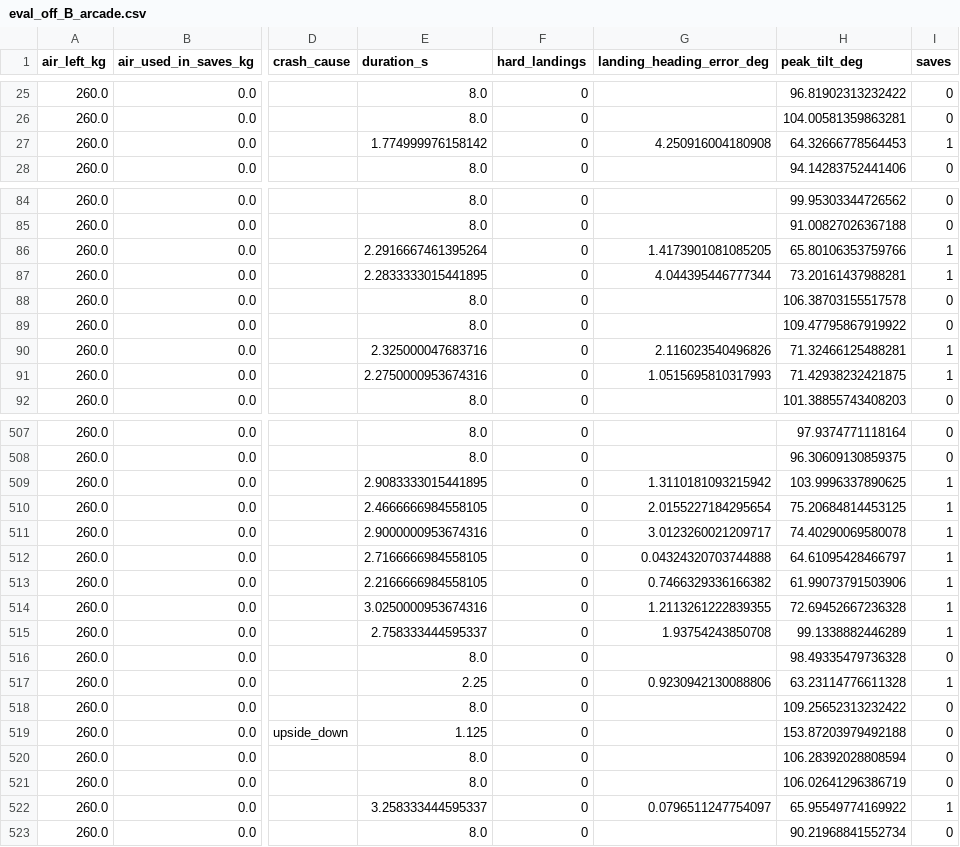
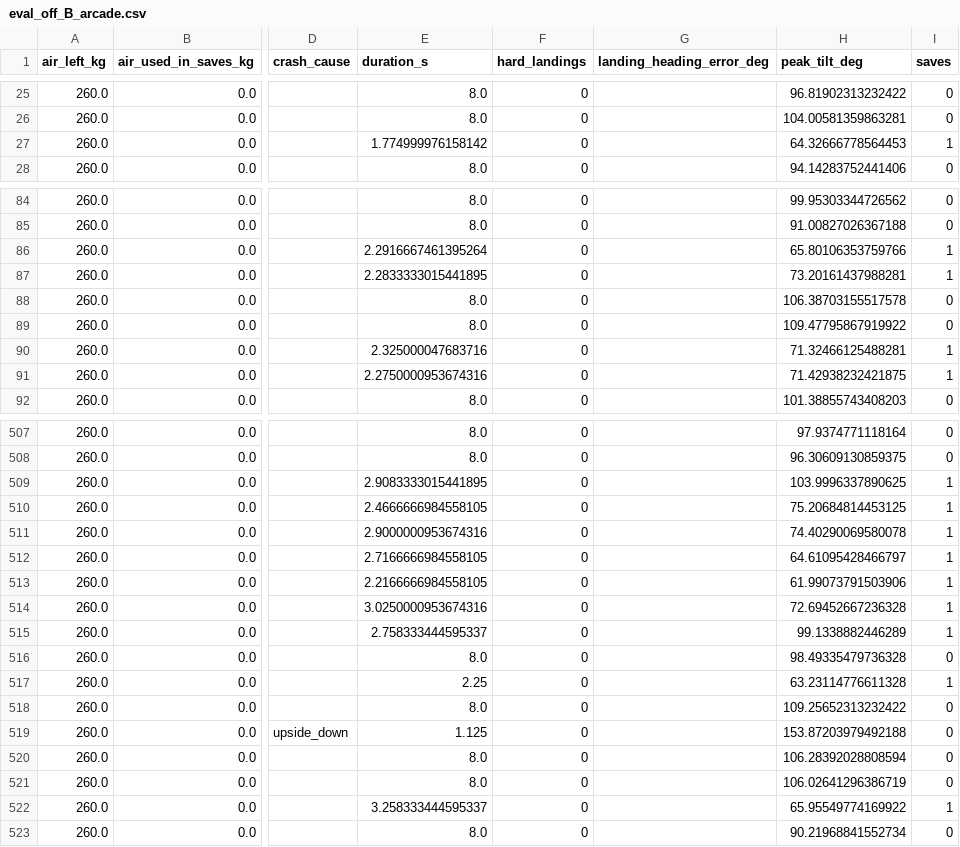
Before and after one commit to Bhavya873/NineLives, a CSV file: results/eval_off_B_arcade.csv, drawn as a sheet; only a part is shown, gaps mark what is left out; the diff covers the shown part only; the diff names each change by its address in the sheet, - before the commit and + after, or states it on an @@ line.

```diff
--- a/results/eval_off_B_arcade.csv
+++ b/results/eval_off_B_arcade.csv
-G27 (landing_heading_error_deg): 4.250916004180908
+G27 (landing_heading_error_deg): (empty)
-G86 (landing_heading_error_deg): 1.4173901081085205
+G86 (landing_heading_error_deg): (empty)
-G87 (landing_heading_error_deg): 4.044395446777344
+G87 (landing_heading_error_deg): (empty)
-G90 (landing_heading_error_deg): 2.116023540496826
+G90 (landing_heading_error_deg): (empty)
-G91 (landing_heading_error_deg): 1.0515695810317993
+G91 (landing_heading_error_deg): (empty)
-G509 (landing_heading_error_deg): 1.3110181093215942
+G509 (landing_heading_error_deg): (empty)
-G510 (landing_heading_error_deg): 2.0155227184295654
+G510 (landing_heading_error_deg): (empty)
-G511 (landing_heading_error_deg): 3.0123260021209717
+G511 (landing_heading_error_deg): (empty)
-G512 (landing_heading_error_deg): 0.04324320703744888
+G512 (landing_heading_error_deg): (empty)
-G513 (landing_heading_error_deg): 0.7466329336166382
+G513 (landing_heading_error_deg): (empty)
-G514 (landing_heading_error_deg): 1.2113261222839355
+G514 (landing_heading_error_deg): (empty)
-G515 (landing_heading_error_deg): 1.93754243850708
+G515 (landing_heading_error_deg): (empty)
-G517 (landing_heading_error_deg): 0.9230942130088806
+G517 (landing_heading_error_deg): (empty)
-G522 (landing_heading_error_deg): 0.0796511247754097
+G522 (landing_heading_error_deg): (empty)
```
Also changed, not shown: 132 edited cells elsewhere in this file, results/eval_off_A_arcade.csv, results/eval_off_A_realistic.csv, 25 other files.
